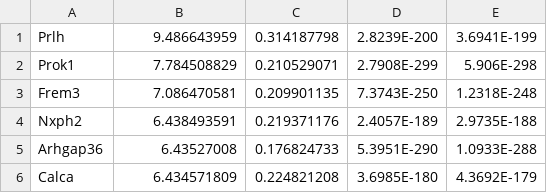
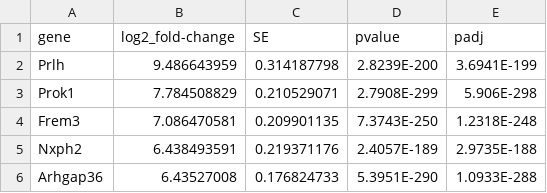
Before and after one commit to BDC-research-projects/P24-203, a CSV file: doc/marker_genes_NTS.csv, drawn as a sheet; only a part is shown; the shorter side is filled out with more unchanged rows; the diff names each change by its address in the sheet, - before the commit and + after, or states it on an @@ line.

Commit message:
Fix header in NTS markers

```diff
--- a/doc/marker_genes_NTS.csv
+++ b/doc/marker_genes_NTS.csv
+row 1: gene | log2_fold-change | SE | pvalue | padj
```
